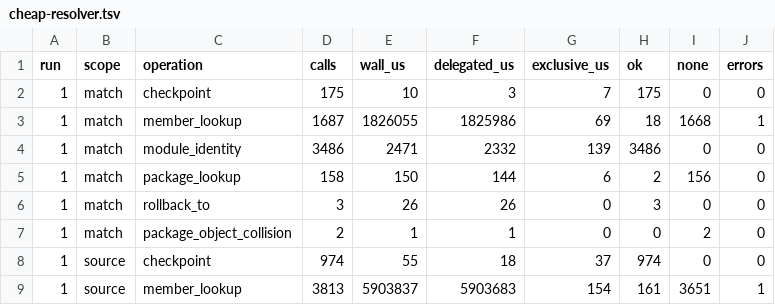
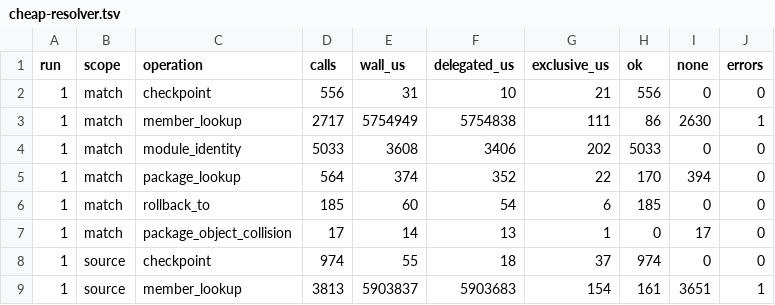
Before and after one commit to scytrowski/dotty-rs, a TSV file: docs/typer-auditresolver-overhead-3.9.0/cheap-resolver.tsv, drawn as a sheet; only a part is shown; the diff covers the shown part only.

Commit message:
Preserve all cheap match resolver counters

```diff
--- a/docs/typer-auditresolver-overhead-3.9.0/cheap-resolver.tsv
+++ b/docs/typer-auditresolver-overhead-3.9.0/cheap-resolver.tsv
@@ -1,8 +1,8 @@
 run	scope	operation	calls	wall_us	delegated_us	exclusive_us	ok	none	errors
-1	match	checkpoint	175	10	3	7	175	0	0
-1	match	member_lookup	1687	1826055	1825986	69	18	1668	1
-1	match	module_identity	3486	2471	2332	139	3486	0	0
-1	match	package_lookup	158	150	144	6	2	156	0
-1	match	rollback_to	3	26	26	0	3	0	0
-1	match	package_object_collision	2	1	1	0	0	2	0
+1	match	checkpoint	556	31	10	21	556	0	0
+1	match	member_lookup	2717	5754949	5754838	111	86	2630	1
+1	match	module_identity	5033	3608	3406	202	5033	0	0
+1	match	package_lookup	564	374	352	22	170	394	0
+1	match	rollback_to	185	60	54	6	185	0	0
+1	match	package_object_collision	17	14	13	1	0	17	0
 1	source	checkpoint	974	55	18	37	974	0	0
```
Also changed, not shown: 31 edited cells elsewhere in this file, 4 other files.
